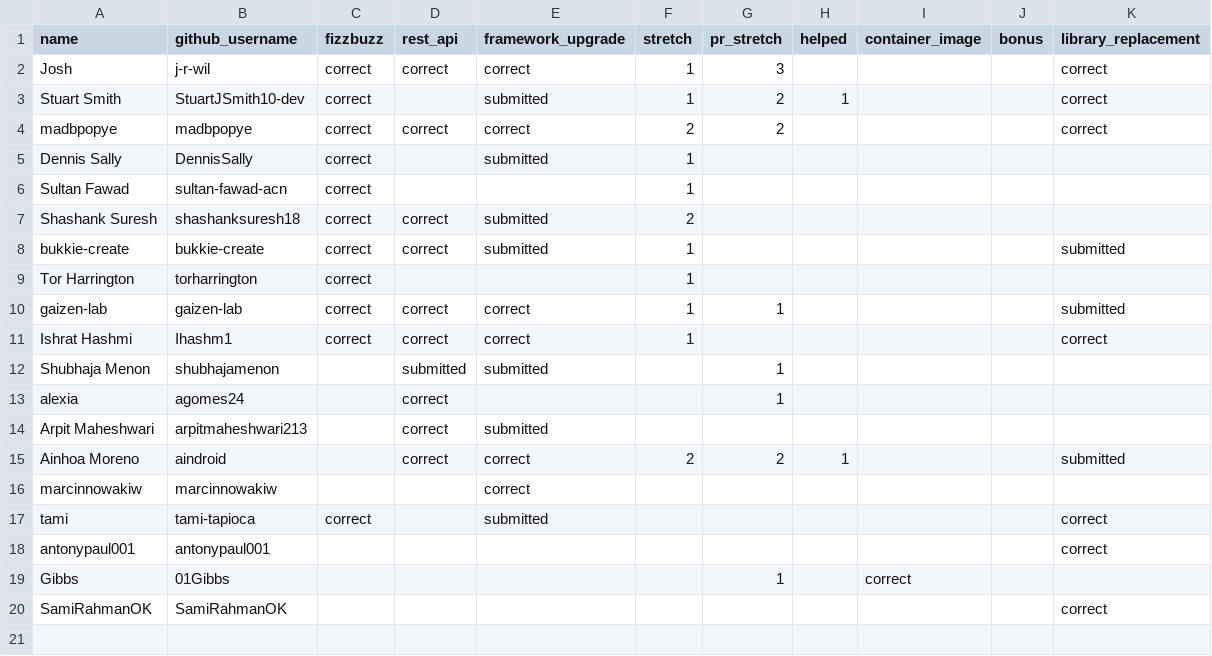
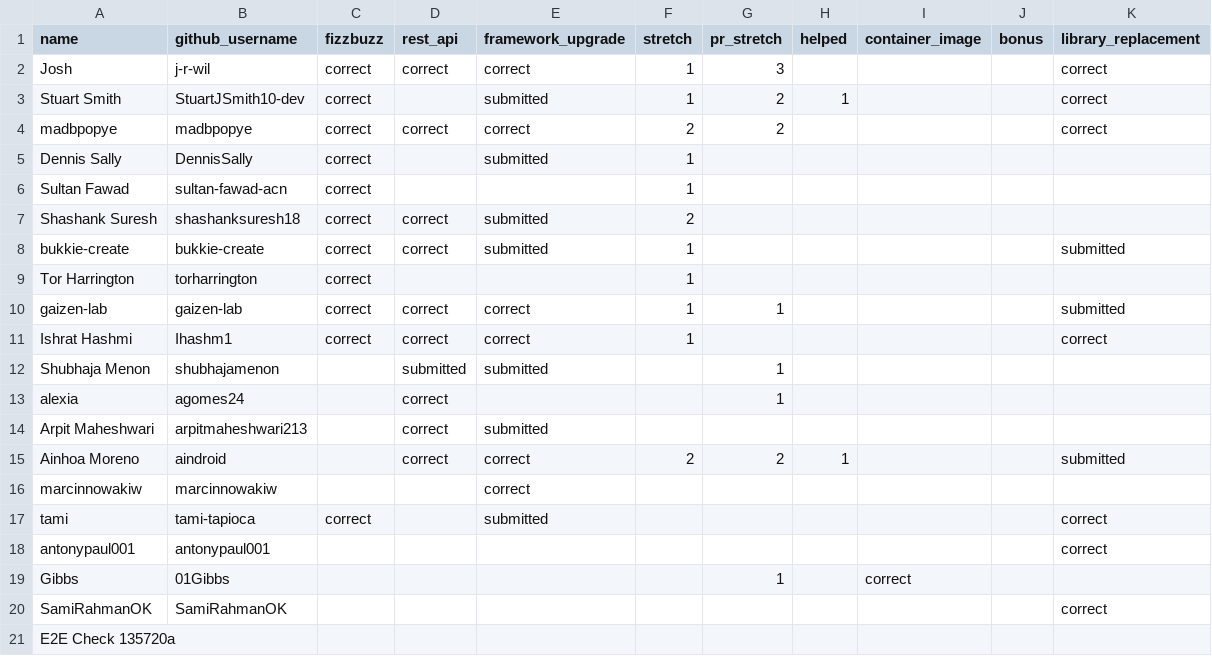
Before and after one commit to 01Gibbs/leaderboard-sandbox, a CSV file: participants.csv, drawn as a sheet; the diff names each change by its address in the sheet, - before the commit and + after, or states it on an @@ line.

```diff
--- a/participants.csv
+++ b/participants.csv
+row 21: E2E Check 135720a
```
Also changed, not shown: 1 other file.
